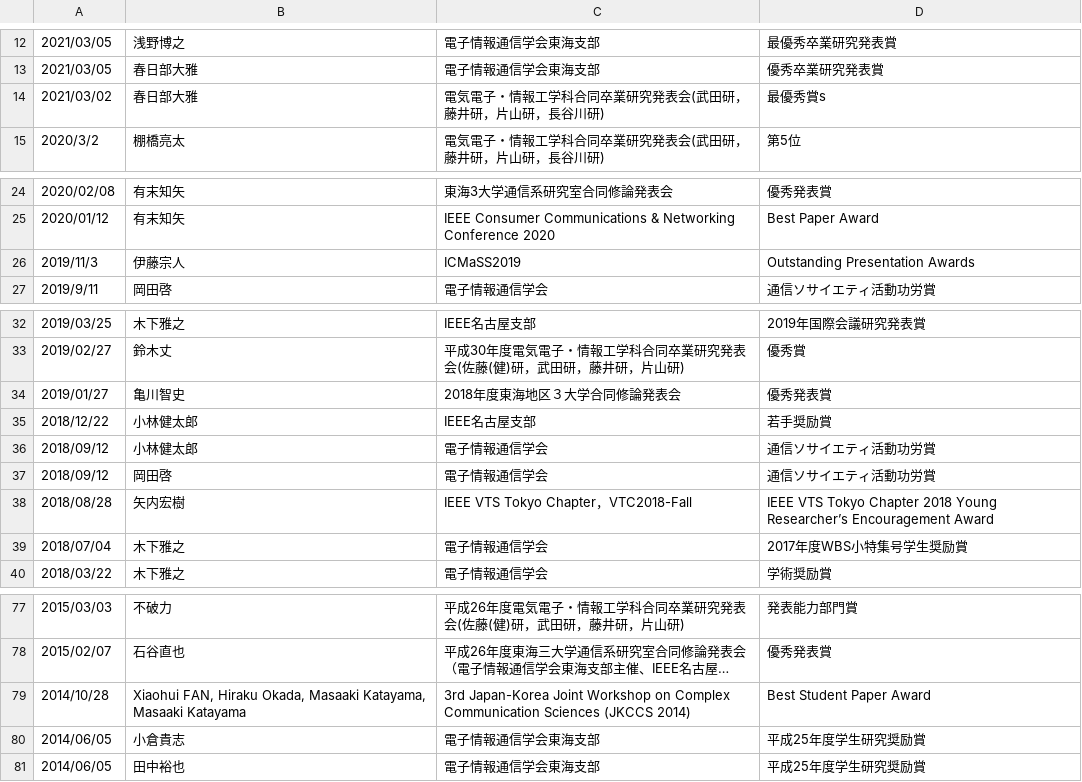
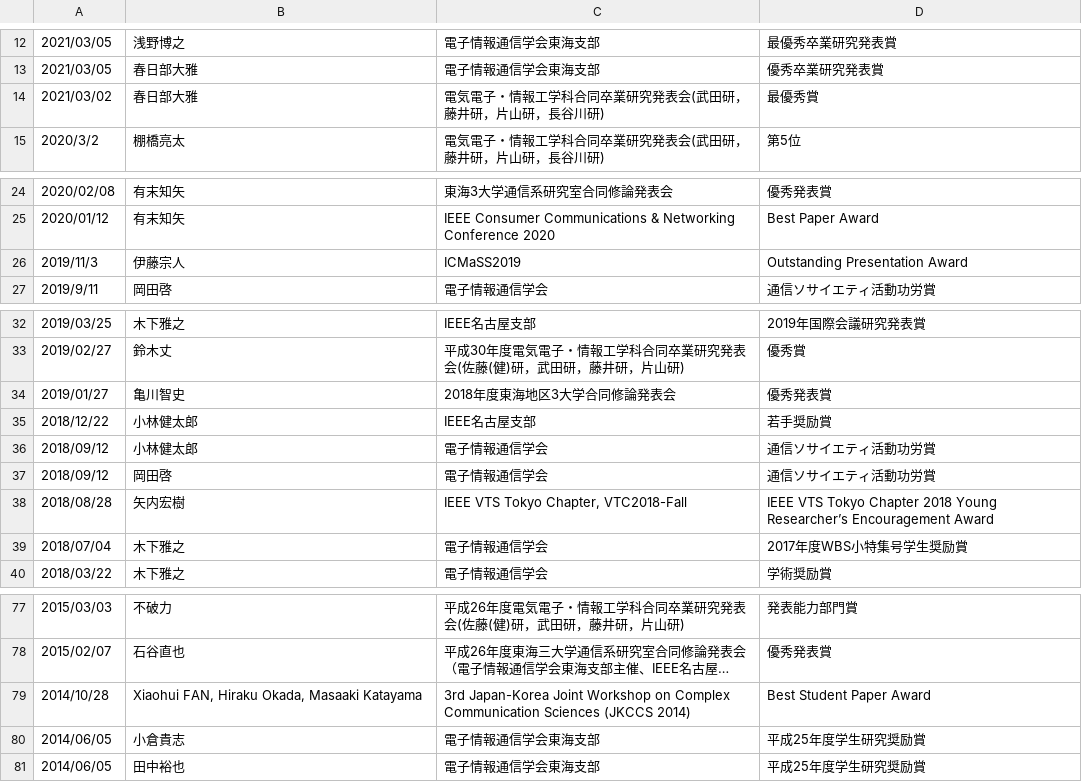
Before and after one commit to zakiviccy/NUYL-homepage, a CSV file: src/pages/awards/data/awards.csv, drawn as a sheet; only a part is shown, gaps mark what is left out; long unchanged cells end in …; the diff names each change by its address in the sheet, - before the commit and + after, or states it on an @@ line.

```diff
--- a/src/pages/awards/data/awards.csv
+++ b/src/pages/awards/data/awards.csv
-D14: 最優秀賞s
+D14: 最優秀賞
-D26: Outstanding Presentation Awards
+D26: Outstanding Presentation Award
-C34: 2018年度東海地区３大学合同修論発表会
+C34: 2018年度東海地区3大学合同修論発表会
-C38: IEEE VTS Tokyo Chapter，VTC2018-Fall
+C38: IEEE VTS Tokyo Chapter, VTC2018-Fall
-B79: …Okada, Masaaki Katayama, Masaaki Katayama
+B79: …Okada, Masaaki Katayama
```
Also changed, not shown: 1 other file.
